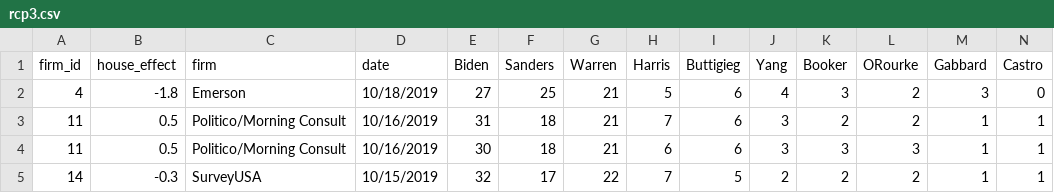
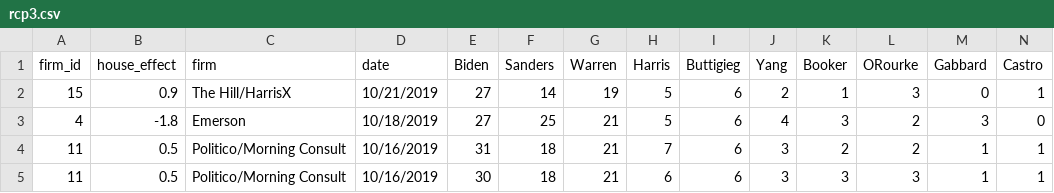
Before and after one commit to McCartneyAC/average_of_polls, a CSV file: rcp3.csv, drawn as a sheet; only a part is shown; the shorter side is filled out with more unchanged rows; rows hold the shown columns only; the diff names each change by its address in the sheet, - before the commit and + after, or states it on an @@ line.

Commit message:
Add files via upload

```diff
--- a/rcp3.csv
+++ b/rcp3.csv
+row 2: 15 | 0.9 | The Hill/HarrisX | 10/21/2019 | 27 | 14 | 19 | 5 | 6 | 2 | 1 | 3 | 0 | 1
```
